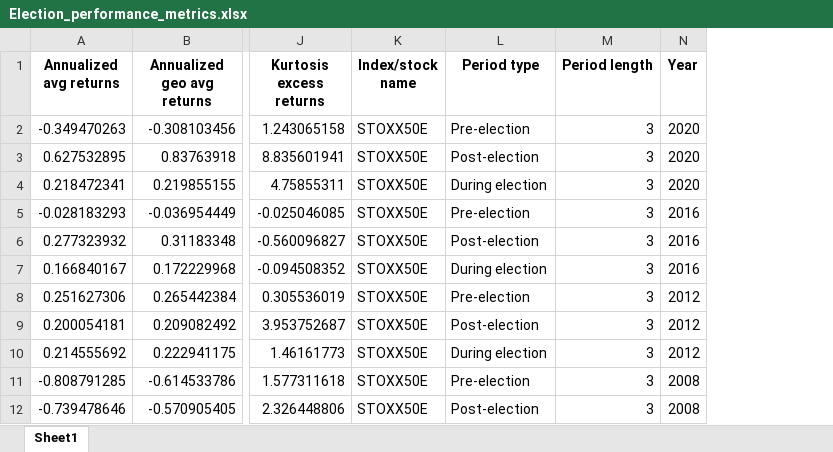
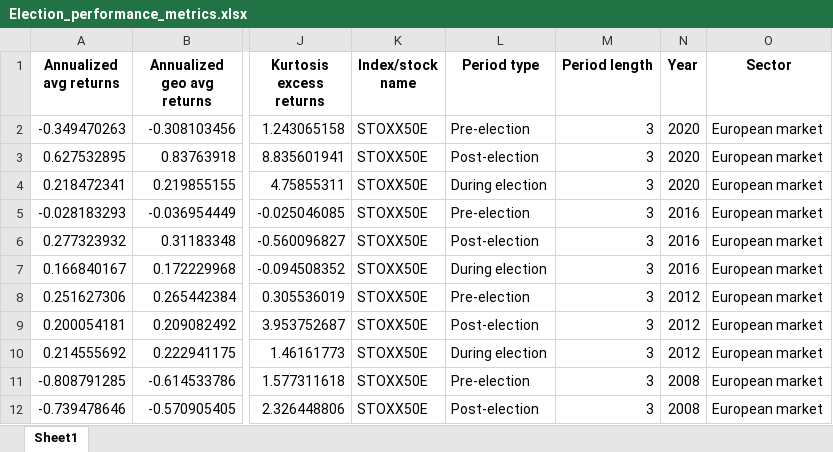
Before and after one commit to Makako7542/PMP, an Excel workbook: Task1_Election/Performance_tables/Election_performance_metrics.xlsx, sheet Sheet1, drawn as a sheet; only a part is shown, gaps mark what is left out; values as stored, in another font and other column widths than the file's, no borders; the diff names each change by its address in the sheet, - before the commit and + after, or states it on an @@ line.

```diff
--- a/Task1_Election/Performance_tables/Election_performance_metrics.xlsx (sheet Sheet1)
+++ b/Task1_Election/Performance_tables/Election_performance_metrics.xlsx (sheet Sheet1)
+column O (Sector), rows 2-12: all European market
```
Also changed, not shown: 1 other file.
